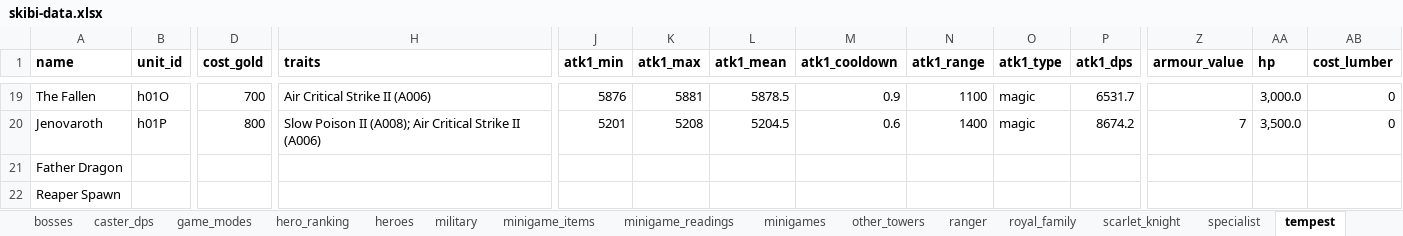
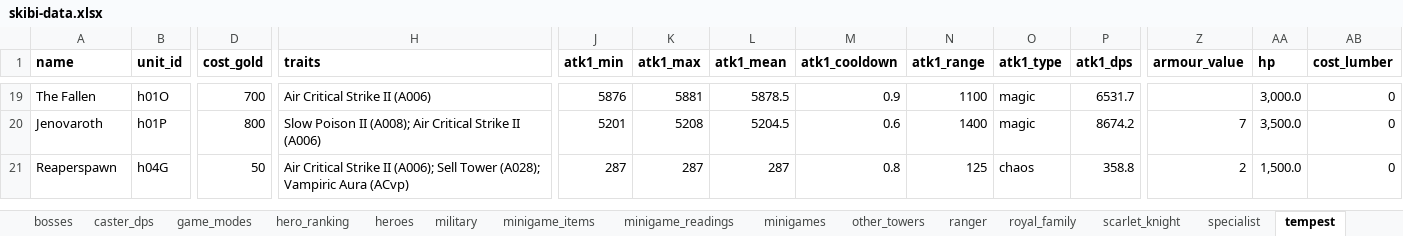
Before and after one commit to Alisu/skibi-castle-analysis, an Excel workbook: skibi-data.xlsx, sheet tempest, drawn as a sheet; only a part is shown, gaps mark what is left out; values as stored, in another font and other column widths than the file's, no borders; removed rows and columns are numbered as before the commit, all else as after; rows hold the shown columns only; the diff names each change by its address in the sheet, - before the commit and + after, or states it on an @@ line.

Commit message:
Four units moved from other_towers into their champion kits
Sewage Surprise and Brahma's Fix-it Shop to specialist; Father Dragon and
Reaperspawn to tempest. They were in other_towers only because the older combined
extraction had no hero column; the hand capture names the kit for each, and moving
them also attaches the note that had been stranded. Play-note coverage for the
three hand-captured heroes is now 21/21, 19/20 and 19/20.

```diff
--- a/skibi-data.xlsx (sheet tempest)
+++ b/skibi-data.xlsx (sheet tempest)
-row 21: Father Dragon
-row 22: Reaper Spawn
+row 21: Reaperspawn | h04G | 50 | Air Critical Strike II (A006); Sell Tower (A028); Vampiric Aura (ACvp) | 287 | 287 | 287 | 0.8 | 125 | chaos | 358.8 | 2 | 1,500.0 | 0
```
Also changed, not shown: sheet other_towers, sheet specialist, sheet hero_ranking, sheet tower_traits, 4 other files.
